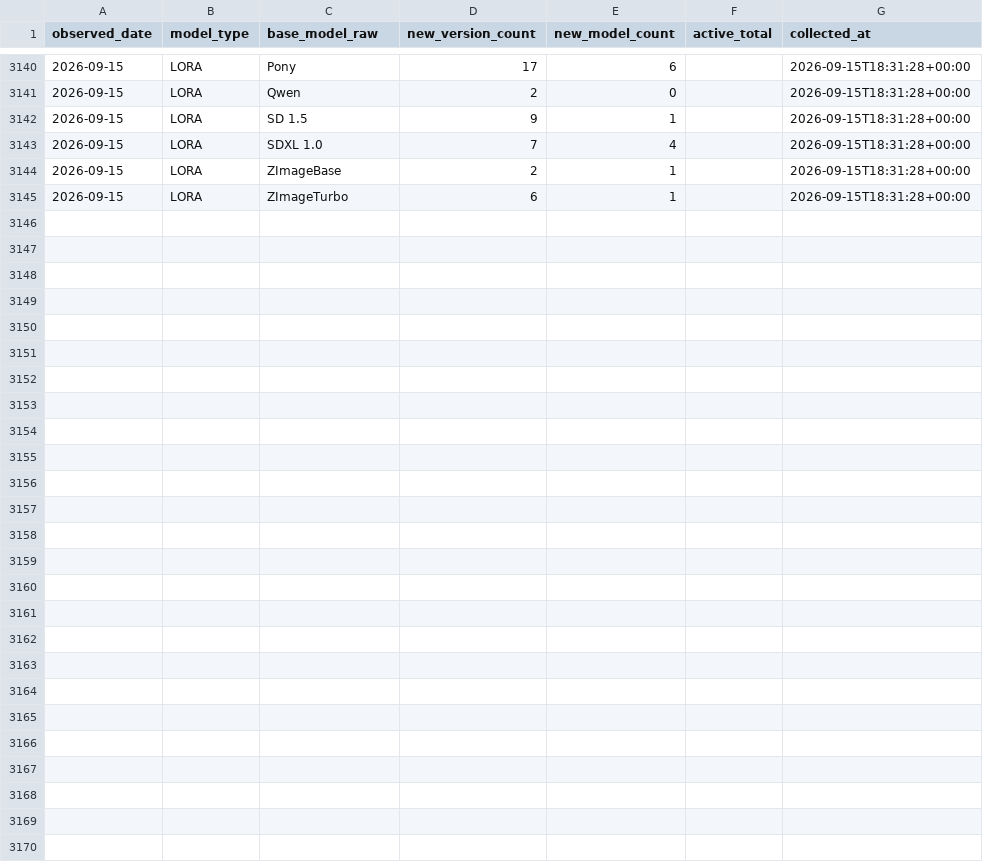
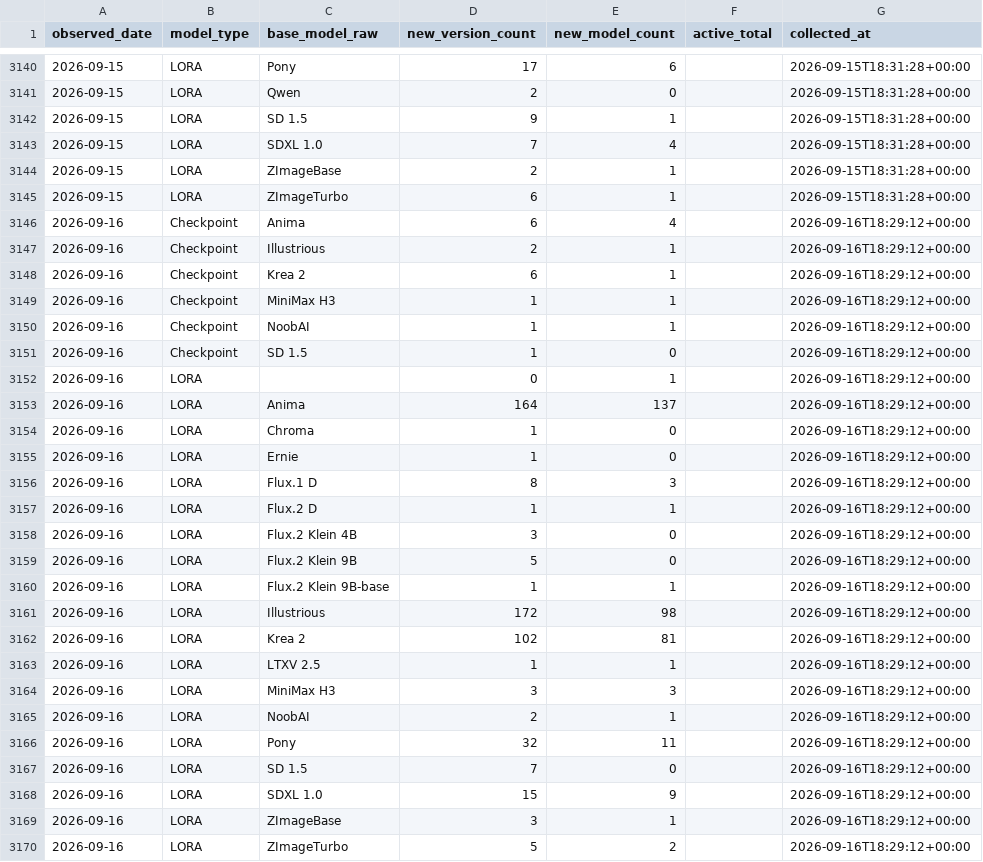
Before and after one commit to Shiba-2-shiba/civiresearch-experimental, a CSV file: data/daily_counts.csv, drawn as a sheet; only a part is shown, gaps mark what is left out; the diff names each change by its address in the sheet, - before the commit and + after, or states it on an @@ line.

```diff
--- a/data/daily_counts.csv
+++ b/data/daily_counts.csv
+row 3146: 2026-09-16 | Checkpoint | Anima | 6 | 4 |  | 2026-09-16T18:29:12+00:00
+row 3147: 2026-09-16 | Checkpoint | Illustrious | 2 | 1 |  | 2026-09-16T18:29:12+00:00
+row 3148: 2026-09-16 | Checkpoint | Krea 2 | 6 | 1 |  | 2026-09-16T18:29:12+00:00
+row 3149: 2026-09-16 | Checkpoint | MiniMax H3 | 1 | 1 |  | 2026-09-16T18:29:12+00:00
+row 3150: 2026-09-16 | Checkpoint | NoobAI | 1 | 1 |  | 2026-09-16T18:29:12+00:00
+row 3151: 2026-09-16 | Checkpoint | SD 1.5 | 1 | 0 |  | 2026-09-16T18:29:12+00:00
+row 3152: 2026-09-16 | LORA |  | 0 | 1 |  | 2026-09-16T18:29:12+00:00
+row 3153: 2026-09-16 | LORA | Anima | 164 | 137 |  | 2026-09-16T18:29:12+00:00
+row 3154: 2026-09-16 | LORA | Chroma | 1 | 0 |  | 2026-09-16T18:29:12+00:00
+row 3155: 2026-09-16 | LORA | Ernie | 1 | 0 |  | 2026-09-16T18:29:12+00:00
+row 3156: 2026-09-16 | LORA | Flux.1 D | 8 | 3 |  | 2026-09-16T18:29:12+00:00
+row 3157: 2026-09-16 | LORA | Flux.2 D | 1 | 1 |  | 2026-09-16T18:29:12+00:00
+row 3158: 2026-09-16 | LORA | Flux.2 Klein 4B | 3 | 0 |  | 2026-09-16T18:29:12+00:00
+row 3159: 2026-09-16 | LORA | Flux.2 Klein 9B | 5 | 0 |  | 2026-09-16T18:29:12+00:00
+row 3160: 2026-09-16 | LORA | Flux.2 Klein 9B-base | 1 | 1 |  | 2026-09-16T18:29:12+00:00
+row 3161: 2026-09-16 | LORA | Illustrious | 172 | 98 |  | 2026-09-16T18:29:12+00:00
+row 3162: 2026-09-16 | LORA | Krea 2 | 102 | 81 |  | 2026-09-16T18:29:12+00:00
+row 3163: 2026-09-16 | LORA | LTXV 2.5 | 1 | 1 |  | 2026-09-16T18:29:12+00:00
+row 3164: 2026-09-16 | LORA | MiniMax H3 | 3 | 3 |  | 2026-09-16T18:29:12+00:00
+row 3165: 2026-09-16 | LORA | NoobAI | 2 | 1 |  | 2026-09-16T18:29:12+00:00
+row 3166: 2026-09-16 | LORA | Pony | 32 | 11 |  | 2026-09-16T18:29:12+00:00
+row 3167: 2026-09-16 | LORA | SD 1.5 | 7 | 0 |  | 2026-09-16T18:29:12+00:00
+row 3168: 2026-09-16 | LORA | SDXL 1.0 | 15 | 9 |  | 2026-09-16T18:29:12+00:00
+row 3169: 2026-09-16 | LORA | ZImageBase | 3 | 1 |  | 2026-09-16T18:29:12+00:00
+row 3170: 2026-09-16 | LORA | ZImageTurbo | 5 | 2 |  | 2026-09-16T18:29:12+00:00
```
Also changed, not shown: data/exports/base_model_audit.csv, data/exports/monthly_counts.csv, 2 other files.
